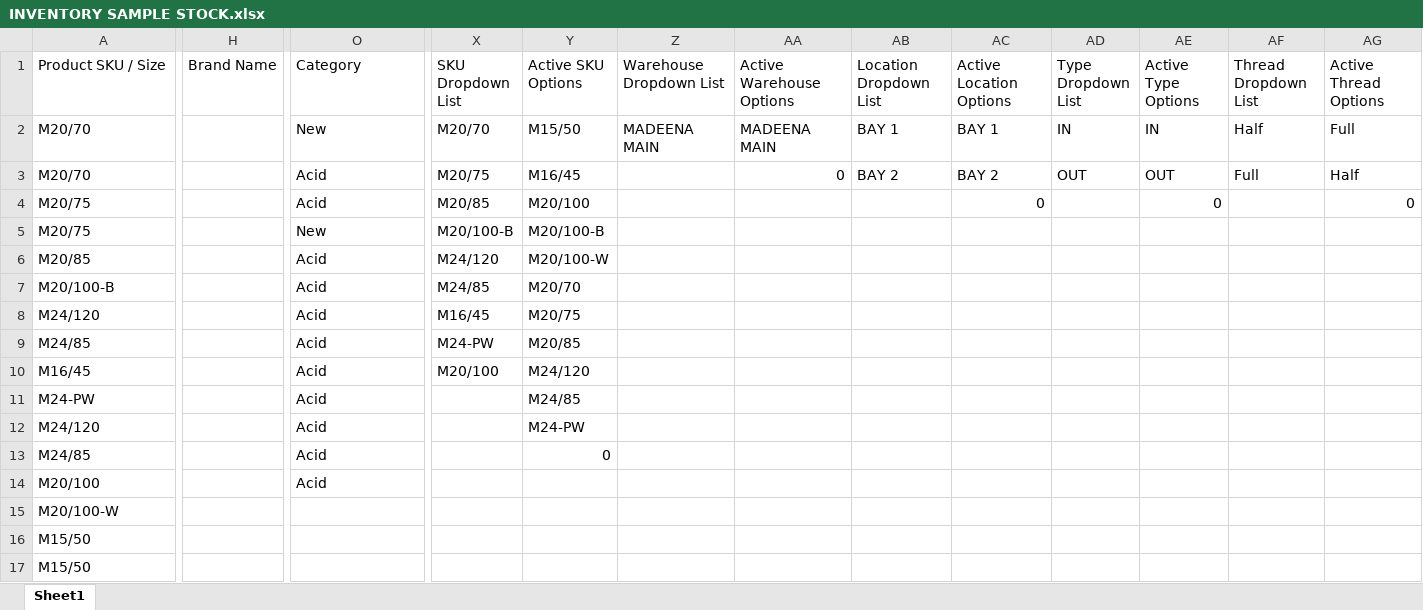
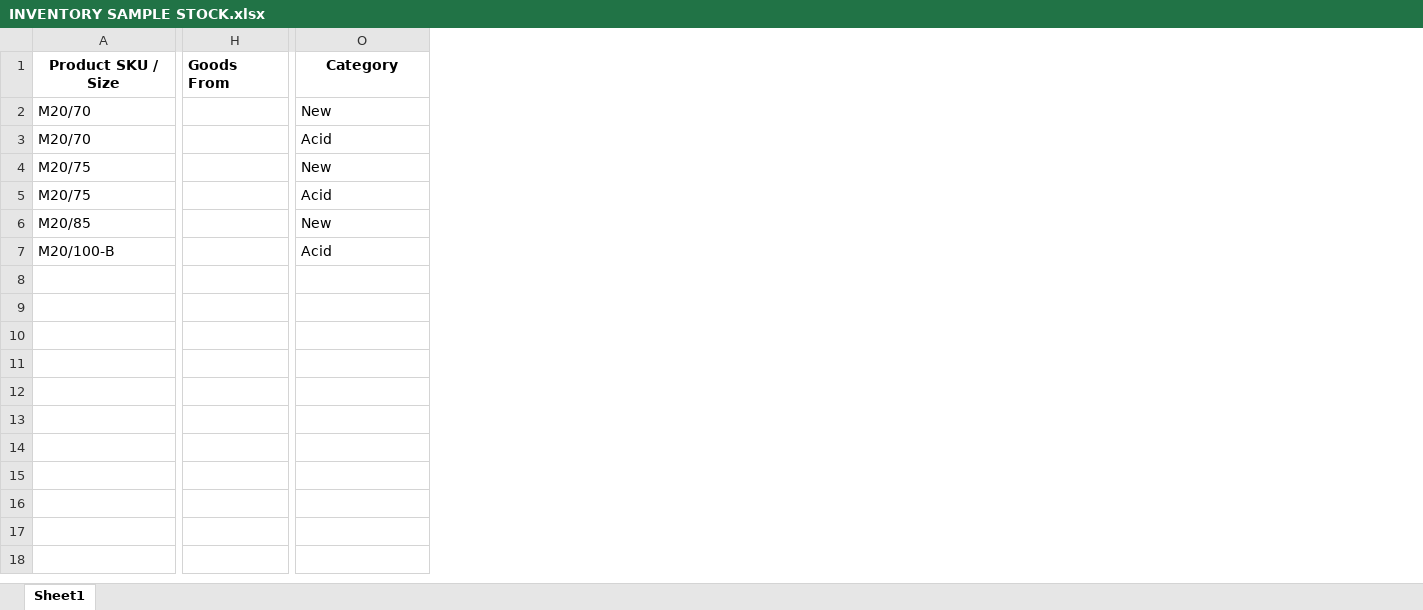
Before and after one commit to Madhan07-01/client-1-inventory-erp, an Excel workbook: public/INVENTORY SAMPLE STOCK.xlsx, sheet Sheet1, drawn as a sheet; only a part is shown, gaps mark what is left out; values as stored, in another font and other column widths than the file's, no borders; removed rows and columns are numbered as before the commit, all else as after; rows hold the shown columns only; the diff covers the shown part only; the diff names each change by its address in the sheet, - before the commit and + after, or states it on an @@ line.

Commit message:
chore(inventory): update downloadable sample stock excel sheet

```diff
--- a/public/INVENTORY SAMPLE STOCK.xlsx (sheet Sheet1)
+++ b/public/INVENTORY SAMPLE STOCK.xlsx (sheet Sheet1)
-column H (Brand Name), empty
+column H (Goods From), empty
@@ column X (SKU Dropdown List) hidden, rows 2-10: M20/70 | M20/75 | M20/85 | M20/100-B | M24/120 | M24/85 | M16/45 | M24-PW | M20/100 @@
@@ column Y (Active SKU Options) hidden, rows 2-13: M15/50 | M16/45 | M20/100 | M20/100-B | M20/100-W | M20/70 | M20/75 | M20/85 | M24/120 | M24/85 | M24-PW | 0 @@
@@ column Z (Warehouse Dropdown List) hidden, row 2: MADEENA MAIN @@
@@ column AA (Active Warehouse Options) hidden, rows 2-3: MADEENA MAIN | 0 @@
@@ column AB (Location Dropdown List) hidden, rows 2-3: BAY 1 | BAY 2 @@
@@ column AC (Active Location Options) hidden, rows 2-4: BAY 1 | BAY 2 | 0 @@
@@ column AD (Type Dropdown List) hidden, rows 2-3: IN | OUT @@
@@ column AE (Active Type Options) hidden, rows 2-4: IN | OUT | 0 @@
@@ column AF (Thread Dropdown List) hidden, rows 2-3: Half | Full @@
@@ column AG (Active Thread Options) hidden, rows 2-4: Full | Half | 0 @@
@@ A1 bold: off → on, alignment: left → center @@
@@ O1 bold: off → on, alignment: left → center @@
-O4 (Category): Acid
+O4 (Category): New
-O5 (Category): New
+O5 (Category): Acid
-O6 (Category): Acid
+O6 (Category): New
-row 8: M24/120 |  | Acid | M16/45 | M20/75
+row 8: (empty)
-row 9: M24/85 |  | Acid | M24-PW | M20/85
+row 9: (empty)
-row 10: M16/45 |  | Acid | M20/100 | M24/120
+row 10: (empty)
-row 11: M24-PW |  | Acid |  | M24/85
+row 11: (empty)
-row 12: M24/120 |  | Acid |  | M24-PW
+row 12: (empty)
-row 13: M24/85 |  | Acid |  | 0
+row 13: (empty)
-row 14: M20/100 |  | Acid
-row 15: M20/100-W
-row 16: M15/50
-row 17: M15/50
```
Also changed, not shown: 8 removed columns, 1 edited cell and cell formats elsewhere in this sheet, hidden cells.
